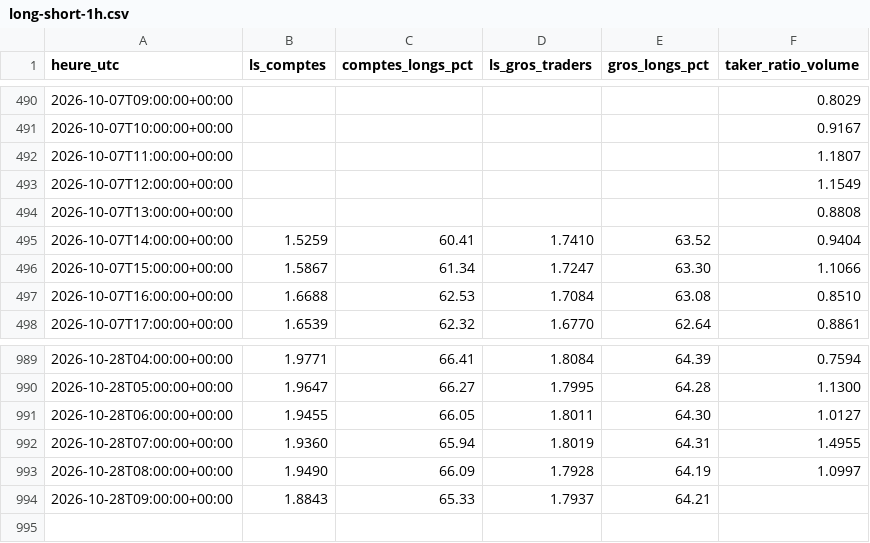
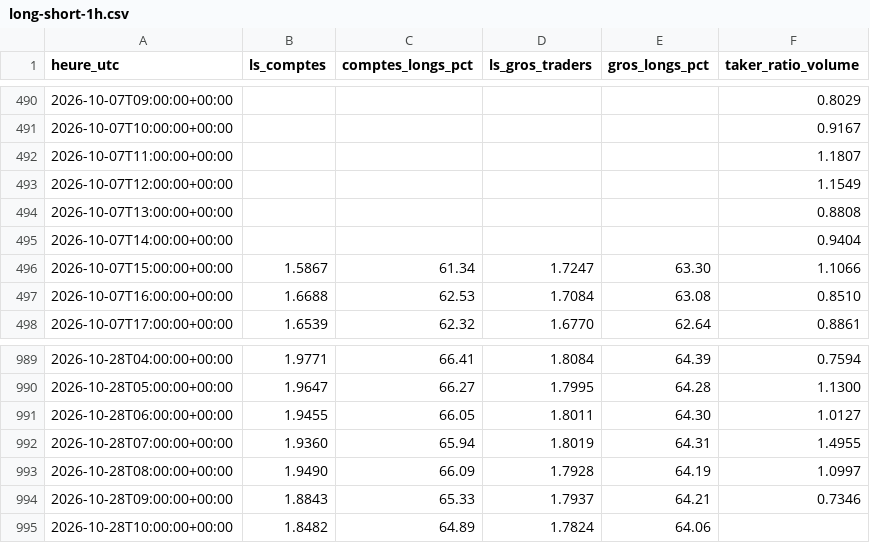
Before and after one commit to lorenzoapro12-jpg/samsara-live, a CSV file: series/long-short-1h.csv, drawn as a sheet; only a part is shown, gaps mark what is left out.

```diff
--- a/series/long-short-1h.csv
+++ b/series/long-short-1h.csv
@@ -494,3 +494,3 @@ heure_utc,ls_comptes,comptes_longs_pct,ls_gros_traders,gros_longs_pct,taker_rati
 2026-10-07T13:00:00+00:00,,,,,0.8808
-2026-10-07T14:00:00+00:00,1.5259,60.41,1.7410,63.52,0.9404
+2026-10-07T14:00:00+00:00,,,,,0.9404
 2026-10-07T15:00:00+00:00,1.5867,61.34,1.7247,63.30,1.1066
@@ -993,2 +993,3 @@ heure_utc,ls_comptes,comptes_longs_pct,ls_gros_traders,gros_longs_pct,taker_rati
 2026-10-28T08:00:00+00:00,1.9490,66.09,1.7928,64.19,1.0997
-2026-10-28T09:00:00+00:00,1.8843,65.33,1.7937,64.21,
+2026-10-28T09:00:00+00:00,1.8843,65.33,1.7937,64.21,0.7346
+2026-10-28T10:00:00+00:00,1.8482,64.89,1.7824,64.06,
```
Also changed, not shown: series/open-interest-1h.csv, series/positionnement/2026-10.csv, 1 other file.
